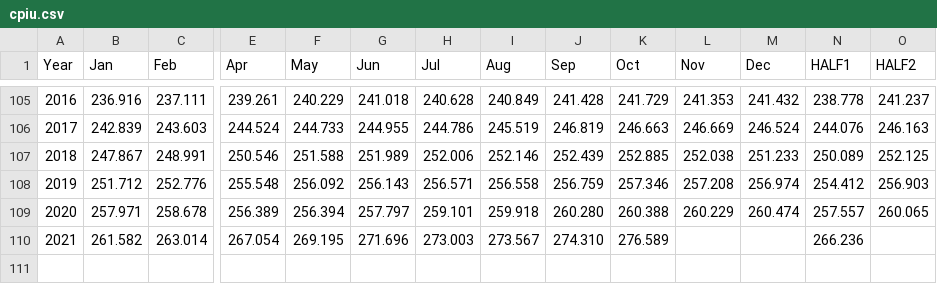
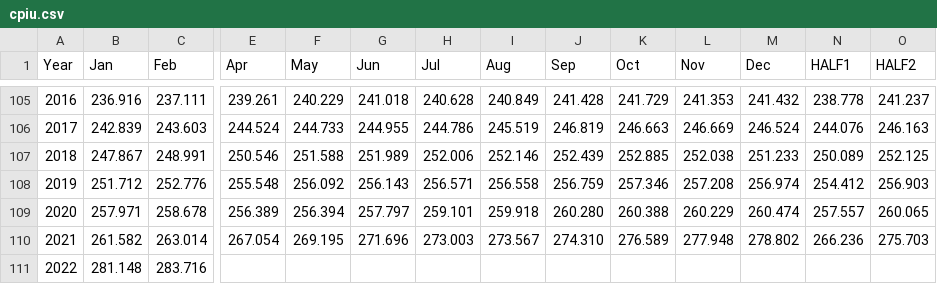
Before and after one commit to DaGenix/inflationstation.net, a CSV file: cpiu.csv, drawn as a sheet; only a part is shown, gaps mark what is left out; rows hold the shown columns only; the diff names each change by its address in the sheet, - before the commit and + after, or states it on an @@ line.

Commit message:
Update inflation data through Feb 2022

```diff
--- a/cpiu.csv
+++ b/cpiu.csv
-L110 (Nov): (empty)
+L110 (Nov): 277.948
-M110 (Dec): (empty)
+M110 (Dec): 278.802
-O110 (HALF2): (empty)
+O110 (HALF2): 275.703
+row 111: 2022 | 281.148 | 283.716
```
Also changed, not shown: 1 other file.
